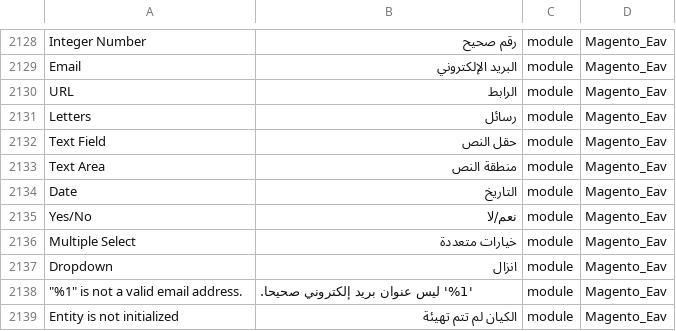
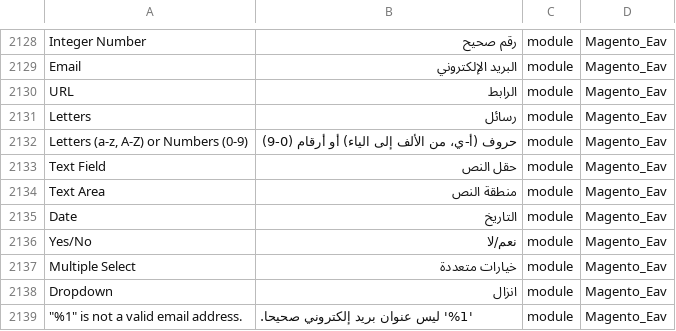
Before and after one commit to Magento2Translations/language_ar_sa, a CSV file: ar_SA.csv, drawn as a sheet; only a part is shown, gaps mark what is left out; the shorter side is filled out with more unchanged rows.

```diff
--- a/ar_SA.csv
+++ b/ar_SA.csv
@@ -2133,2 +2133,3 @@ URL,الرابط,module,Magento_Eav
 Letters,رسائل,module,Magento_Eav
+"Letters (a-z, A-Z) or Numbers (0-9)","حروف (أ-ي، من الألف إلى الياء) أو أرقام (0-9)",module,Magento_Eav
 "Text Field","حقل النص",module,Magento_Eav
```
Also changed, not shown: 1 other file.
